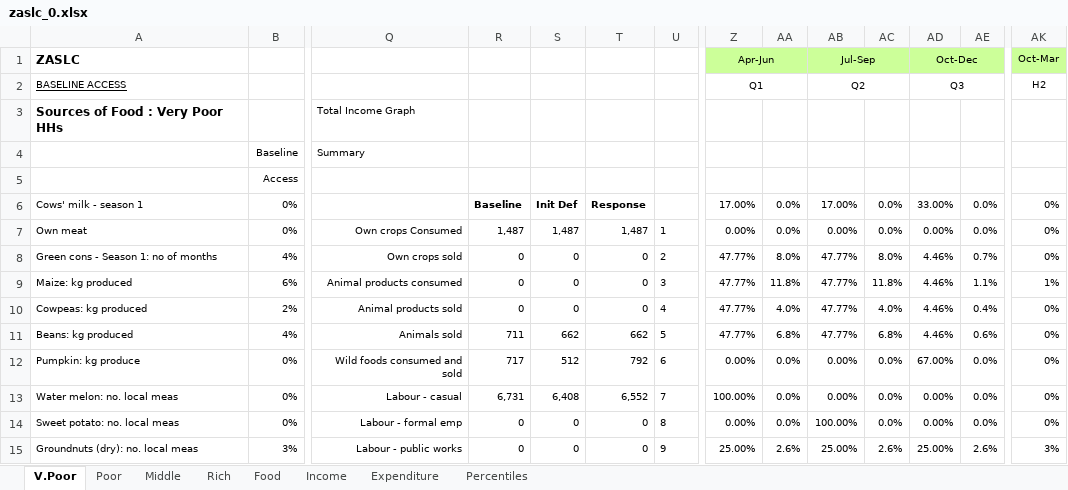
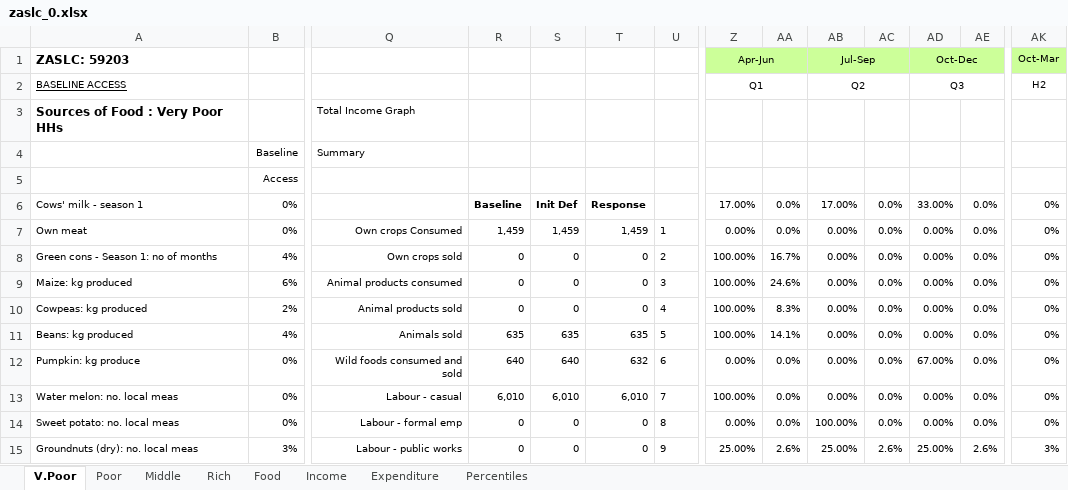
Before and after one commit to CharlesRethman/HEA-ZA-Spreadsheets, an Excel workbook: zaslc_0.xlsx, sheet V.Poor, drawn as a sheet; only a part is shown, gaps mark what is left out; values as stored, in another font and other column widths than the file's, no borders; conditional formats not drawn; the diff covers the shown part only; the diff names each change by its address in the sheet, - before the commit and + after, or states it on an @@ line.

```diff
--- a/zaslc_0.xlsx (sheet V.Poor)
+++ b/zaslc_0.xlsx (sheet V.Poor)
-A1: ZASLC
+A1: ZASLC: 59203
-R7: 1,487
+R7: 1,459
-S7: 1,487
+S7: 1,459
-T7: 1,487
+T7: 1,459
-Z8:Z11: 47.77%
+Z8:Z11: 100.00%
-AA8: 8.0%
+AA8: 16.7%
-AB8:AB11: 47.77%
+AB8:AB11: 0.00%
-AC8: 8.0%
+AC8: 0.0%
-AD8:AD11: 4.46%
+AD8:AD11: 0.00%
-AE8: 0.7%
+AE8: 0.0%
-AA9: 11.8%
+AA9: 24.6%
-AC9: 11.8%
+AC9: 0.0%
-AE9: 1.1%
+AE9: 0.0%
-AK9: 1%
+AK9: 0%
-AA10: 4.0%
+AA10: 8.3%
-AC10: 4.0%
+AC10: 0.0%
-AE10: 0.4%
+AE10: 0.0%
-R11: 711
+R11: 635
-S11: 662
+S11: 635
-T11: 662
+T11: 635
-AA11: 6.8%
+AA11: 14.1%
-AC11: 6.8%
+AC11: 0.0%
-AE11: 0.6%
+AE11: 0.0%
-R12: 717
+R12: 640
-S12: 512
+S12: 640
-T12: 792
+T12: 632
-R13: 6,731
+R13: 6,010
-S13: 6,408
+S13: 6,010
-T13: 6,552
+T13: 6,010
```
Also changed, not shown: 44 added rows, 26 removed rows, 369 edited cells and cell formats elsewhere in this sheet, sheet Percentiles, sheet Rich, sheet Poor, sheet Middle, sheet Income, sheet Expenditure, 1 more sheet, formulas that keep their value, charts or pictures, 1 other file.
